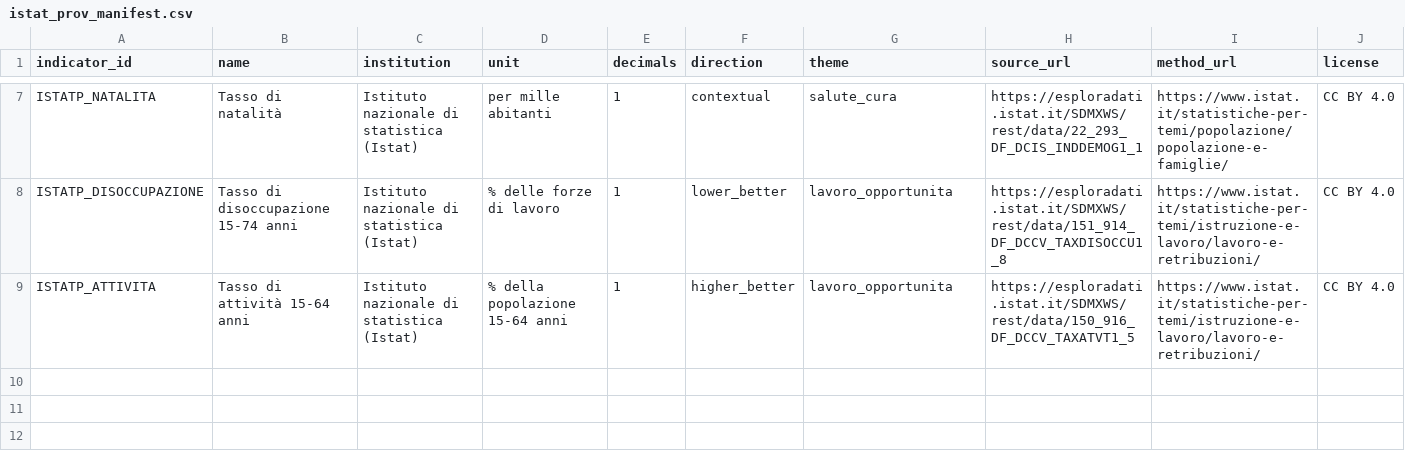
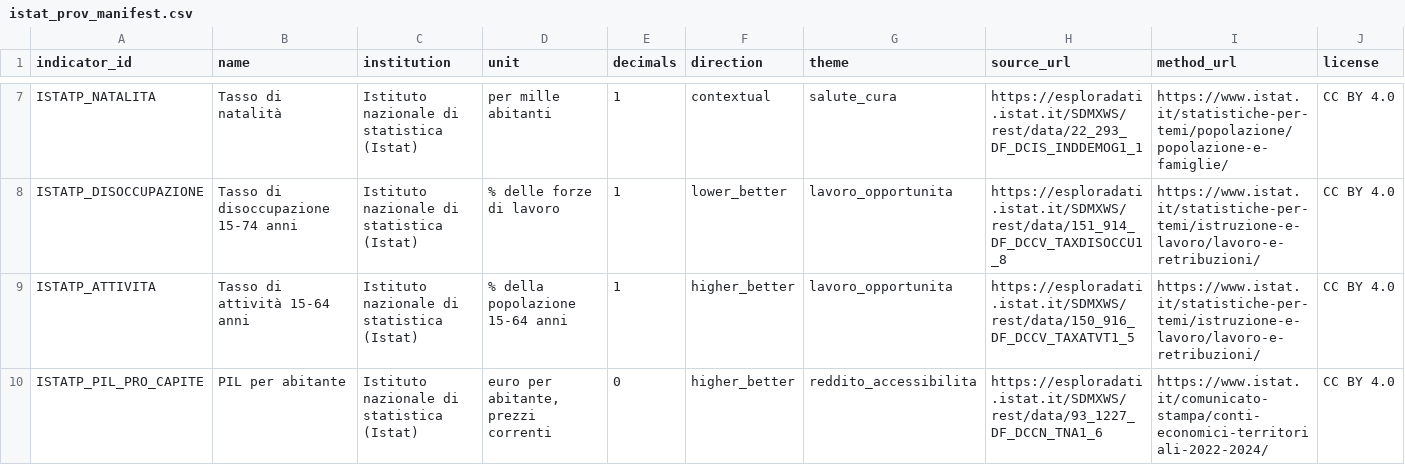
Before and after one commit to nmaiese/diset-viz, a CSV file: app/static/data/nuovi/istat_prov_manifest.csv, drawn as a sheet; only a part is shown, gaps mark what is left out; rows hold the shown columns only; the diff names each change by its address in the sheet, - before the commit and + after, or states it on an @@ line.

```diff
--- a/app/static/data/nuovi/istat_prov_manifest.csv
+++ b/app/static/data/nuovi/istat_prov_manifest.csv
+row 10: ISTATP_PIL_PRO_CAPITE | PIL per abitante | Istituto nazionale di statistica (Istat) | euro per abitante, prezzi correnti | 0 | higher_better | reddito_accessibilita | https://esploradati.istat.it/SDMXWS/rest/data/93_1227_DF_DCCN_TNA1_6 | https://www.istat.it/comunicato-stampa/conti-economici-territoriali-2022-2024/ | CC BY 4.0
```
Also changed, not shown: app/static/data/external/external_indicator_levels.csv, 7 other files.
